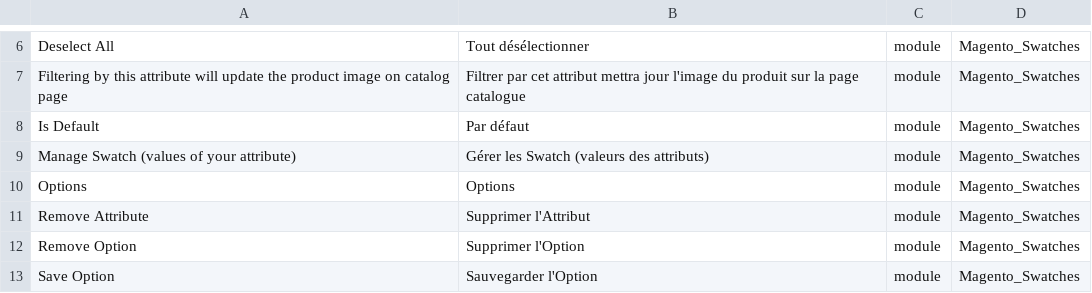
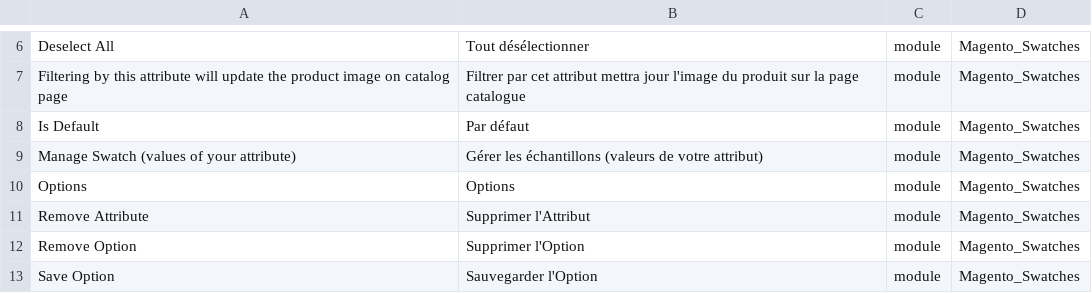
Before and after one commit to Imaginaerum/magento2-language-fr-fr, a CSV file: fr_fr.module.magento_swatches.csv, drawn as a sheet; only a part is shown, gaps mark what is left out.

```diff
--- a/fr_fr.module.magento_swatches.csv
+++ b/fr_fr.module.magento_swatches.csv
@@ -8,3 +8,3 @@
 "Is Default","Par défaut",module,Magento_Swatches
-"Manage Swatch (values of your attribute)","Gérer les Swatch (valeurs des attributs)",module,Magento_Swatches
+"Manage Swatch (values of your attribute)","Gérer les échantillons (valeurs de votre attribut)",module,Magento_Swatches
 "Options","Options",module,Magento_Swatches
```
Also changed, not shown: fr_fr.module.magento_backend.csv, fr_fr.module.magento_catalog.csv, 8 other files.
